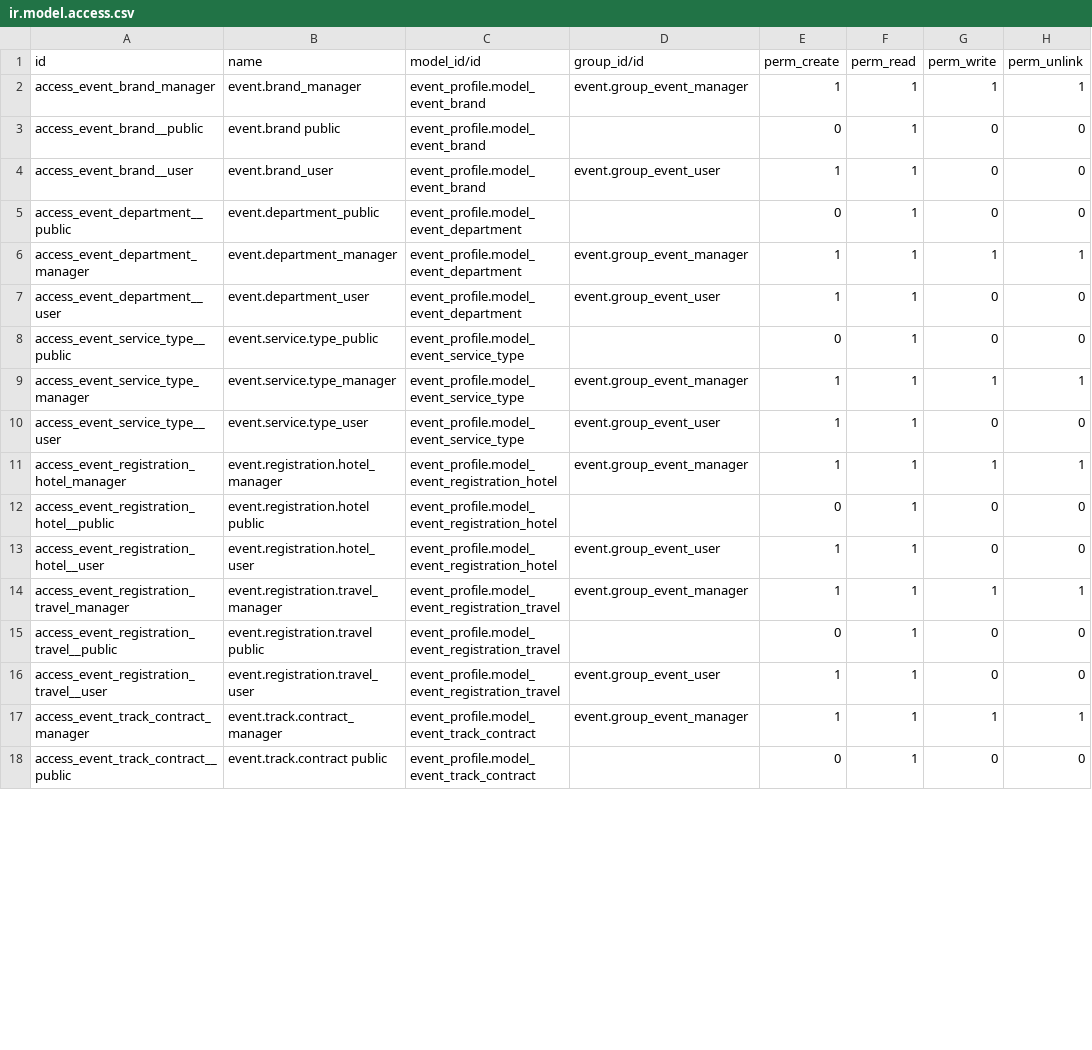
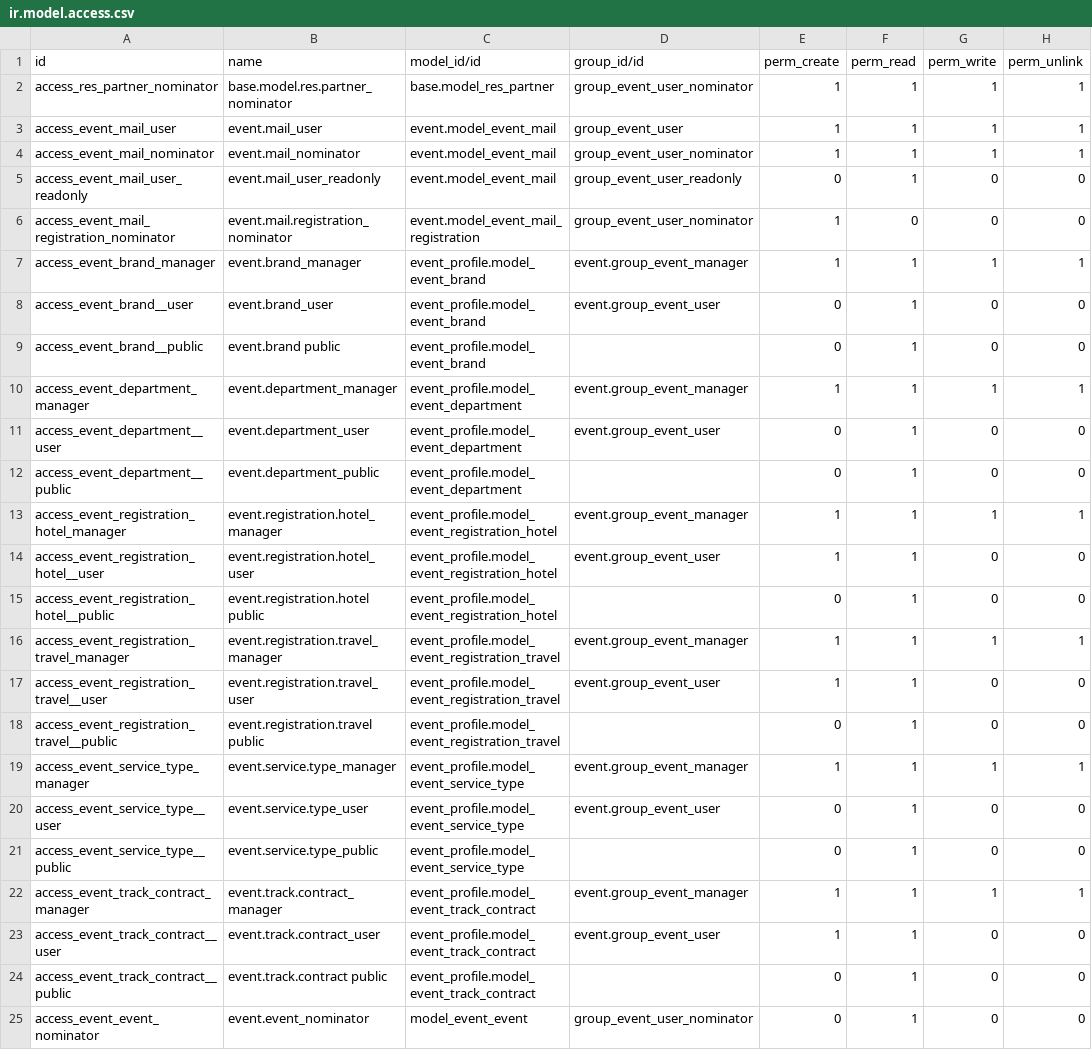
Before and after one commit to QinerTech/ems, a CSV file: security/ir.model.access.csv, drawn as a sheet; only a part is shown; the diff covers the shown part only.

Commit message:
add new user roles, new template users and record rules

```diff
--- a/security/ir.model.access.csv
+++ b/security/ir.model.access.csv
@@ -1,18 +1,25 @@
 id,name,model_id/id,group_id/id,perm_create,perm_read,perm_write,perm_unlink
+access_res_partner_nominator,base.model.res.partner_nominator,base.model_res_partner,group_event_user_nominator,1,1,1,1
+access_event_mail_user,event.mail_user,event.model_event_mail,group_event_user,1,1,1,1
+access_event_mail_nominator,event.mail_nominator,event.model_event_mail,group_event_user_nominator,1,1,1,1
+access_event_mail_user_readonly,event.mail_user_readonly,event.model_event_mail,group_event_user_readonly,0,1,0,0
+access_event_mail_registration_nominator,event.mail.registration_nominator,event.model_event_mail_registration,group_event_user_nominator,1,0,0,0
 access_event_brand_manager,event.brand_manager,event_profile.model_event_brand,event.group_event_manager,1,1,1,1
+access_event_brand__user,event.brand_user,event_profile.model_event_brand,event.group_event_user,0,1,0,0
 access_event_brand__public,event.brand public,event_profile.model_event_brand,,0,1,0,0
-access_event_brand__user,event.brand_user,event_profile.model_event_brand,event.group_event_user,1,1,0,0
+access_event_department_manager,event.department_manager,event_profile.model_event_department,event.group_event_manager,1,1,1,1
+access_event_department__user,event.department_user,event_profile.model_event_department,event.group_event_user,0,1,0,0
 access_event_department__public,event.department_public,event_profile.model_event_department,,0,1,0,0
-access_event_department_manager,event.department_manager,event_profile.model_event_department,event.group_event_manager,1,1,1,1
-access_event_department__user,event.department_user,event_profile.model_event_department,event.group_event_user,1,1,0,0
+access_event_registration_hotel_manager,event.registration.hotel_manager,event_profile.model_event_registration_hotel,event.group_event_manager,1,1,1,1
+access_event_registration_hotel__user,event.registration.hotel_user,event_profile.model_event_registration_hotel,event.group_event_user,1,1,0,0
+access_event_registration_hotel__public,event.registration.hotel public,event_profile.model_event_registration_hotel,,0,1,0,0
+access_event_registration_travel_manager,event.registration.travel_manager,event_profile.model_event_registration_travel,event.group_event_manager,1,1,1,1
+access_event_registration_travel__user,event.registration.travel_user,event_profile.model_event_registration_travel,event.group_event_user,1,1,0,0
+access_event_registration_travel__public,event.registration.travel public,event_profile.model_event_registration_travel,,0,1,0,0
+access_event_service_type_manager,event.service.type_manager,event_profile.model_event_service_type,event.group_event_manager,1,1,1,1
+access_event_service_type__user,event.service.type_user,event_profile.model_event_service_type,event.group_event_user,0,1,0,0
 access_event_service_type__public,event.service.type_public,event_profile.model_event_service_type,,0,1,0,0
-access_event_service_type_manager,event.service.type_manager,event_profile.model_event_service_type,event.group_event_manager,1,1,1,1
-access_event_service_type__user,event.service.type_user,event_profile.model_event_service_type,event.group_event_user,1,1,0,0
-access_event_registration_hotel_manager,event.registration.hotel_manager,event_profile.model_event_registration_hotel,event.group_event_manager,1,1,1,1
-access_event_registration_hotel__public,event.registration.hotel public,event_profile.model_event_registration_hotel,,0,1,0,0
-access_event_registration_hotel__user,event.registration.hotel_user,event_profile.model_event_registration_hotel,event.group_event_user,1,1,0,0
-access_event_registration_travel_manager,event.registration.travel_manager,event_profile.model_event_registration_travel,event.group_event_manager,1,1,1,1
-access_event_registration_travel__public,event.registration.travel public,event_profile.model_event_registration_travel,,0,1,0,0
-access_event_registration_travel__user,event.registration.travel_user,event_profile.model_event_registration_travel,event.group_event_user,1,1,0,0
 access_event_track_contract_manager,event.track.contract_manager,event_profile.model_event_track_contract,event.group_event_manager,1,1,1,1
+access_event_track_contract__user,event.track.contract_user,event_profile.model_event_track_contract,event.group_event_user,1,1,0,0
 access_event_track_contract__public,event.track.contract public,event_profile.model_event_track_contract,,0,1,0,0
+access_event_event_nominator,event.event_nominator,model_event_event,group_event_user_nominator,0,1,0,0
```
Also changed, not shown: 9 added rows and 5 edited cells elsewhere in this file, 1 other file.
